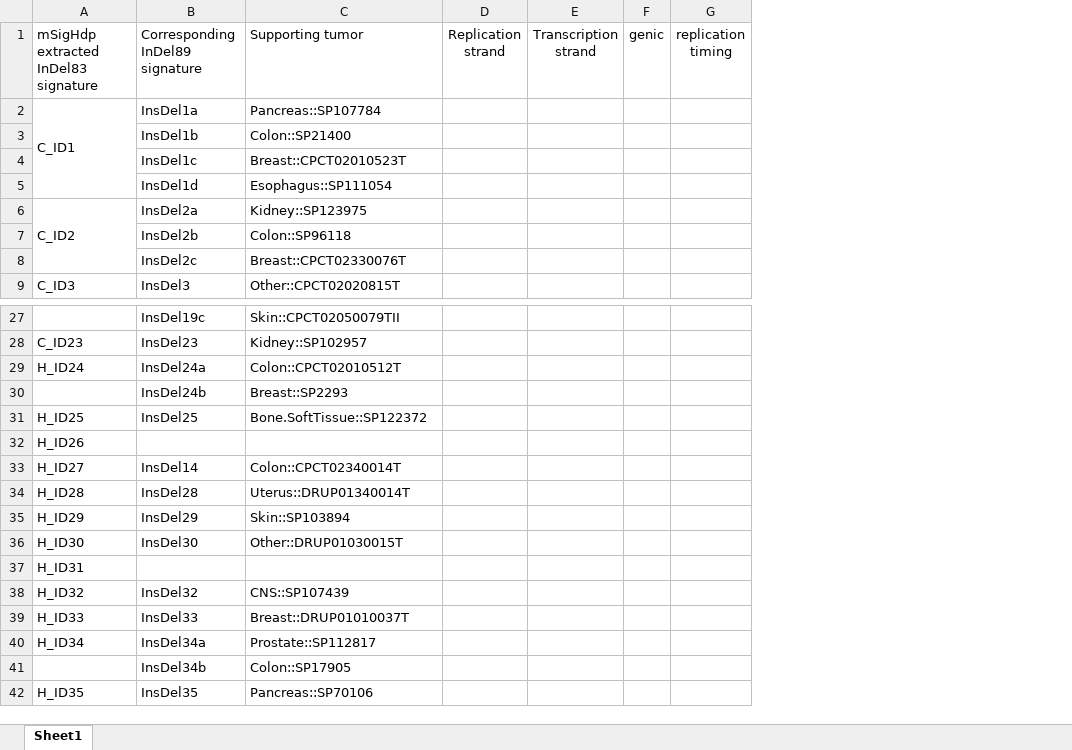
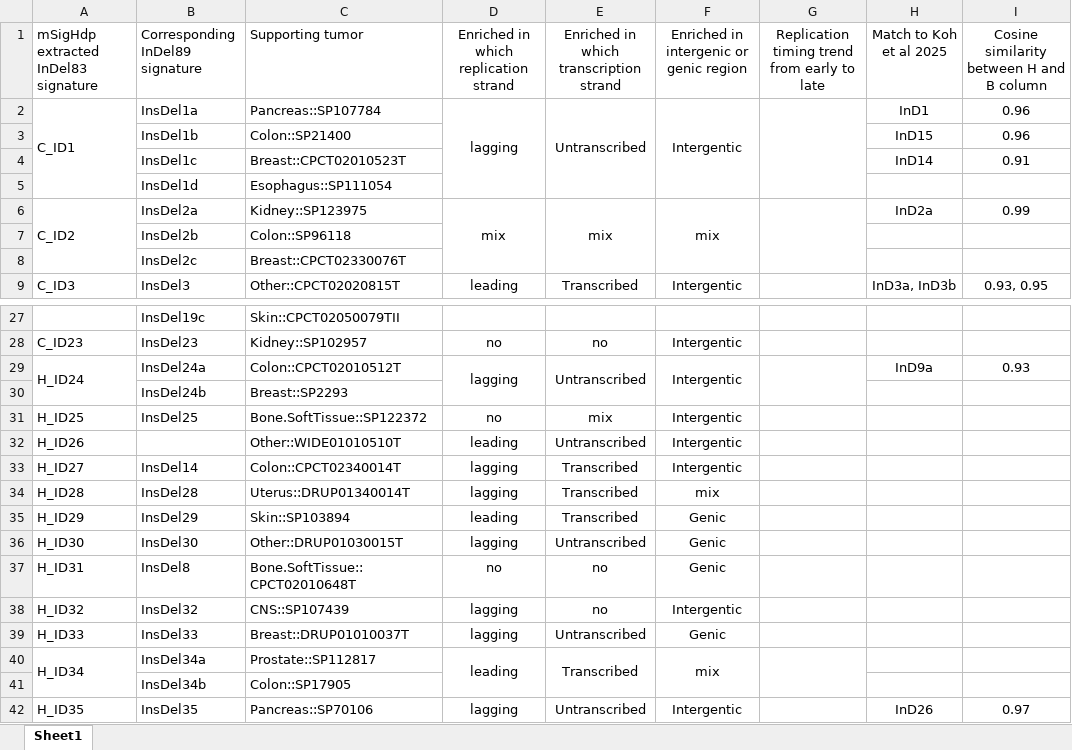
Before and after one commit to liumoLM/Liu2024, an Excel workbook: Main Table.xlsx, sheet Sheet1, drawn as a sheet; only a part is shown, gaps mark what is left out; values as stored, in another font and other column widths than the file's, no borders; removed rows and columns are numbered as before the commit, all else as after; the diff covers the shown part only; the diff names each change by its address in the sheet, - before the commit and + after, or states it on an @@ line.

Commit message:
update main table

```diff
--- a/Main Table.xlsx (sheet Sheet1)
+++ b/Main Table.xlsx (sheet Sheet1)
-column D (Replication strand), empty
-column E (Transcription strand), empty
-column F (genic), empty
-column G (replication timing), empty
+column D, rows 1-9: Enriched in which replication strand | lagging |  |  |  | mix |  |  | leading; rows 28-36: no | lagging |  | no | leading | lagging | lagging | leading | lagging; rows 38-42: lagging | lagging | leading |  | lagging
+column E, rows 1-9: Enriched in which transcription strand | Untranscribed |  |  |  | mix |  |  | Transcribed; rows 28-36: no | Untranscribed |  | mix | Untranscribed | Transcribed | Transcribed | Transcribed | Untranscribed; rows 38-42: no | Untranscribed | Transcribed |  | Untranscribed
+column F, rows 1-9: Enriched in intergenic or genic region | Intergentic |  |  |  | mix |  |  | Intergentic; rows 28-36: Intergentic | Intergentic |  | Intergentic | Intergentic | Intergentic | mix | Genic | Genic; rows 38-42: Intergentic | Genic | mix |  | Intergentic
+column G, row 1: Replication timing trend from early to late
+column H (Match to Koh et al 2025), rows 2-9: InD1 | InD15 | InD14 |  | InD2a |  |  | InD3a, InD3b; row 29: InD9a; row 42: InD26
+column I, rows 1-9: Cosine similarity between H and B column | 0.96 | 0.96 | 0.91 |  | 0.99 |  |  | 0.93, 0.95; row 29: 0.93; row 42: 0.97
+A29:A30 merged
-C32 (Supporting tumor): (empty)
+C32 (Supporting tumor): Other::WIDE01010510T
-row 37: H_ID31
+row 37: H_ID31 | InsDel8 | Bone.SoftTissue::CPCT02010648T | no | no | Genic
+A40:A41 merged
```
Also changed, not shown: 3 added rows elsewhere in this sheet, 3 other files.
